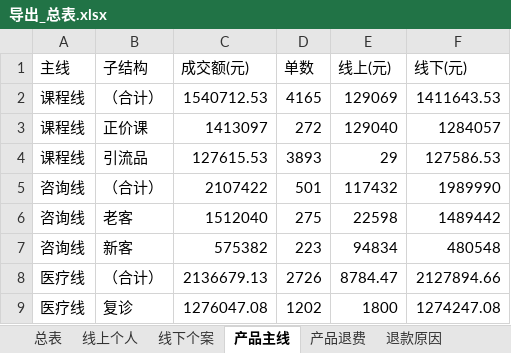
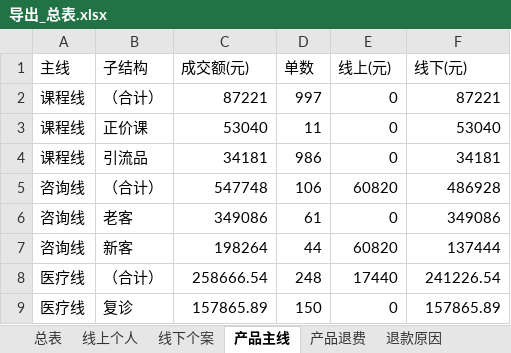
Before and after one commit to fannyqian/my-dashbord-for-guanxin, an Excel workbook: 导出_总表.xlsx, sheet 产品主线, drawn as a sheet; only a part is shown; values as stored, in another font and other column widths than the file's, no borders; the diff covers the shown part only; the diff names each change by its address in the sheet, - before the commit and + after, or states it on an @@ line.

```diff
--- a/导出_总表.xlsx (sheet 产品主线)
+++ b/导出_总表.xlsx (sheet 产品主线)
-C2 (成交额(元)): 1540712.53
+C2 (成交额(元)): 87221
-D2 (单数): 4165
+D2 (单数): 997
-E2 (线上(元)): 129069
+E2 (线上(元)): 0
-F2 (线下(元)): 1411643.53
+F2 (线下(元)): 87221
-C3 (成交额(元)): 1413097
+C3 (成交额(元)): 53040
-D3 (单数): 272
+D3 (单数): 11
-E3 (线上(元)): 129040
+E3 (线上(元)): 0
-F3 (线下(元)): 1284057
+F3 (线下(元)): 53040
-C4 (成交额(元)): 127615.53
+C4 (成交额(元)): 34181
-D4 (单数): 3893
+D4 (单数): 986
-E4 (线上(元)): 29
+E4 (线上(元)): 0
-F4 (线下(元)): 127586.53
+F4 (线下(元)): 34181
-C5 (成交额(元)): 2107422
+C5 (成交额(元)): 547748
-D5 (单数): 501
+D5 (单数): 106
-E5 (线上(元)): 117432
+E5 (线上(元)): 60820
-F5 (线下(元)): 1989990
+F5 (线下(元)): 486928
-C6 (成交额(元)): 1512040
+C6 (成交额(元)): 349086
-D6 (单数): 275
+D6 (单数): 61
-E6 (线上(元)): 22598
+E6 (线上(元)): 0
-F6 (线下(元)): 1489442
+F6 (线下(元)): 349086
-C7 (成交额(元)): 575382
+C7 (成交额(元)): 198264
-D7 (单数): 223
+D7 (单数): 44
-E7 (线上(元)): 94834
+E7 (线上(元)): 60820
-F7 (线下(元)): 480548
+F7 (线下(元)): 137444
-C8 (成交额(元)): 2136679.13
+C8 (成交额(元)): 258666.54
-D8 (单数): 2726
+D8 (单数): 248
-E8 (线上(元)): 8784.47
+E8 (线上(元)): 17440
-F8 (线下(元)): 2127894.66
+F8 (线下(元)): 241226.54
-C9 (成交额(元)): 1276047.08
+C9 (成交额(元)): 157865.89
-D9 (单数): 1202
+D9 (单数): 150
-E9 (线上(元)): 1800
+E9 (线上(元)): 0
-F9 (线下(元)): 1274247.08
+F9 (线下(元)): 157865.89
```
Also changed, not shown: 22 edited cells elsewhere in this sheet, sheet 线下个案, sheet 线上个人, sheet 退款分组, sheet 总表, sheet 新老客, sheet 退款省份, 4 more sheets, other sheet tabs, 产品分析_导出.xlsx, 导出_按分组.xlsx, 5 other files.
